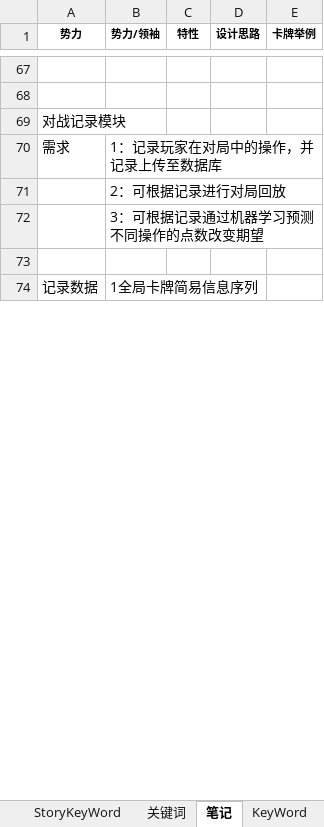
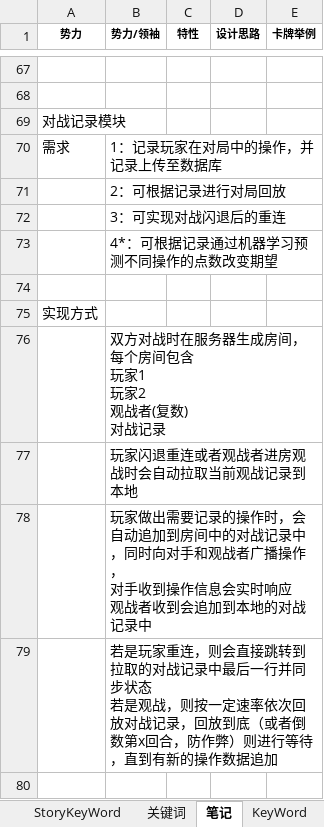
Before and after one commit to NAJA5152/TouhouMachineLearning2022, an Excel workbook: Assets/Resources/GameData/GameData.xlsx, sheet 笔记, drawn as a sheet; only a part is shown, gaps mark what is left out; values as stored, in another font and other column widths than the file's, no borders; addresses are those after the commit; ↵ is a line break in a cell; the diff covers the shown part only; the diff names each change by its address in the sheet, - before the commit and + after, or states it on an @@ line.

```diff
--- a/Assets/Resources/GameData/GameData.xlsx (sheet 笔记)
+++ b/Assets/Resources/GameData/GameData.xlsx (sheet 笔记)
-B72 (势力/领袖): 3：可根据记录通过机器学习预测不同操作的点数改变期望
+B72 (势力/领袖): 3：可实现对战闪退后的重连
+row 73:  | 4*：可根据记录通过机器学习预测不同操作的点数改变期望
+row 75: 实现方式
+row 76:  | 双方对战时在服务器生成房间，每个房间包含 ↵ 玩家1 ↵ 玩家2 ↵ 观战者(复数) ↵ 对战记录
+row 77:  | 玩家闪退重连或者观战者进房观战时会自动拉取当前观战记录到本地
+row 78:  | 玩家做出需要记录的操作时，会自动追加到房间中的对战记录中，同时向对手和观战者广播操作， ↵ 对手收到操作信息会实时响应 ↵ 观战者收到会追加到本地的对战记录中
+row 79:  | 若是玩家重连，则会直接跳转到拉取的对战记录中最后一行并同步状态 ↵ 若是观战，则按一定速率依次回放对战记录，回放到底（或者倒数第x回合，防作弊）则进行等待，直到有新的操作数据追加
-row 80: 记录数据 | 1全局卡牌简易信息序列
+row 80: (empty)
```
Also changed, not shown: 6 added rows and 3 edited cells elsewhere in this sheet, 8 other files.
